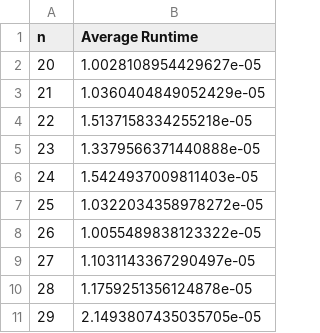
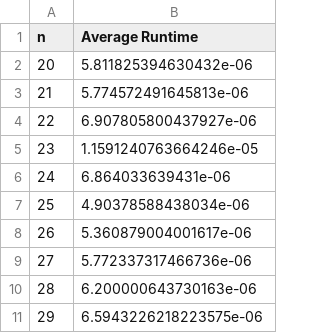
Before and after one commit to sshillyer/cs325-p1, a CSV file: project2/Q6-Q4changegreedy-v1-smallerA.csv, drawn as a sheet.

```diff
--- a/project2/Q6-Q4changegreedy-v1-smallerA.csv
+++ b/project2/Q6-Q4changegreedy-v1-smallerA.csv
@@ -1,11 +1,11 @@
 n,Average Runtime
-20,1.0028108954429627e-05
-21,1.0360404849052429e-05
-22,1.5137158334255218e-05
-23,1.3379566371440888e-05
-24,1.5424937009811403e-05
-25,1.0322034358978272e-05
-26,1.0055489838123322e-05
-27,1.1031143367290497e-05
-28,1.1759251356124878e-05
-29,2.1493807435035705e-05
+20,5.811825394630432e-06
+21,5.774572491645813e-06
+22,6.907805800437927e-06
+23,1.1591240763664246e-05
+24,6.864033639431e-06
+25,4.90378588438034e-06
+26,5.360879004001617e-06
+27,5.772337317466736e-06
+28,6.200000643730163e-06
+29,6.5943226218223575e-06
```
Also changed, not shown: project2/Q6-Q3changegreedy.csv, project2/Q6-Q4changedp-v1-standard.csv, 9 other files.
